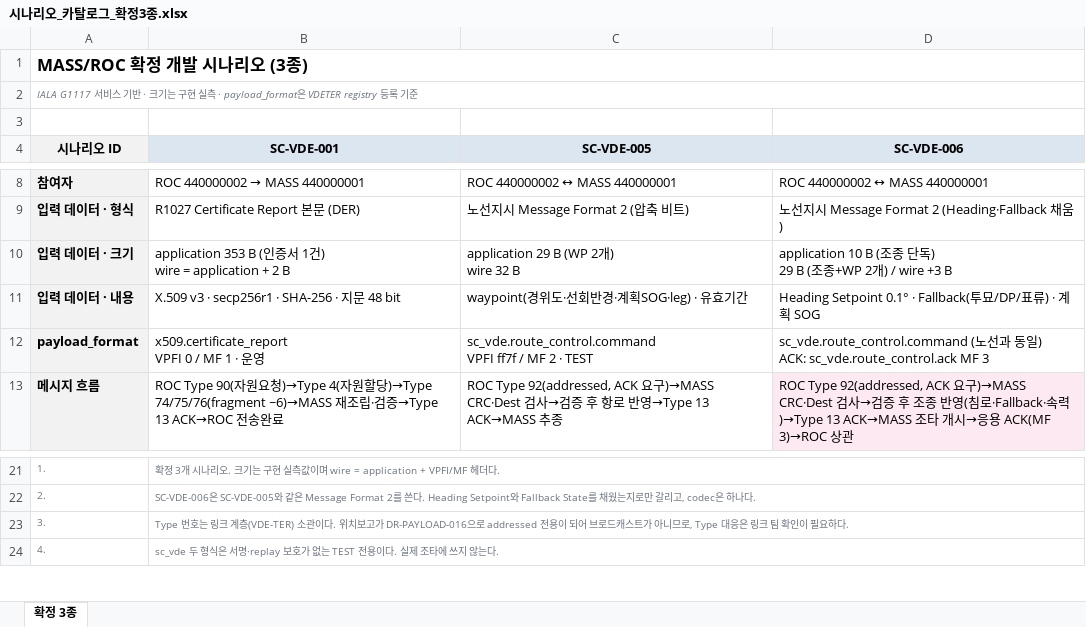
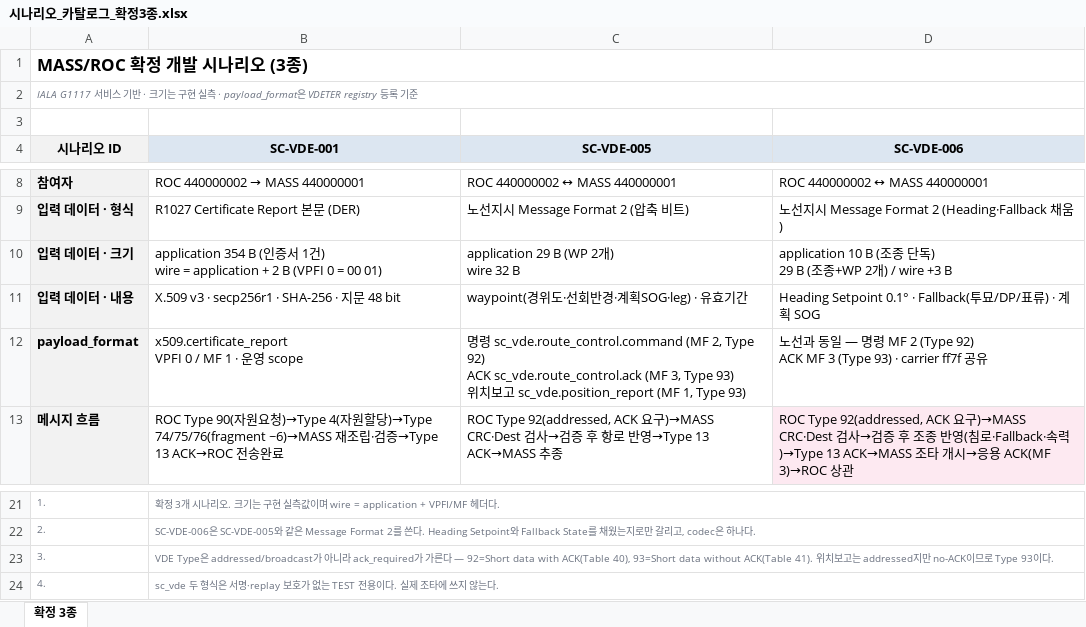
Before and after one commit to briel241/WHS4-voyager_backup, an Excel workbook: docs/시나리오_카탈로그_확정3종.xlsx, sheet 확정 3종, drawn as a sheet; only a part is shown, gaps mark what is left out; values as stored, in another font and other column widths than the file's, no borders; ↵ is a line break in a cell; the diff names each change by its address in the sheet, - before the commit and + after, or states it on an @@ line.

Commit message:
docs: VDE Type 번호 확정 — 링크 팀 확인 불요
앞선 커밋에서 '위치보고가 addressed가 되면서 Type 93 표기가 맞지 않는다,
링크 팀 확인 필요'로 남겼는데 잘못된 의심이었다. VDETER 코드가 답을 갖고
있어 직접 확인했다.

  profiles/messages.py:65  92 = Short data with ACK    (Table 40)
  profiles/messages.py:66  93 = Short data without ACK (Table 41)
  link/short_data/codec.py:93  if ack_required: → AckBody, else → NoAckBody

Type을 가르는 것은 addressed/broadcast가 아니라 ack_required다. Type 92
본문은 목적지를 broadcast로 둘 수 없어 구조적으로 addressed 전용이고,
Type 93은 둘 다 가능하다. 따라서 위치보고는 addressed가 되어도 no-ACK이라
여전히 Type 93이며, 원래 표기가 맞았다.

  위치보고    sc_vde.position_report        MF 1  Type 93
  노선·조종   sc_vde.route_control.command  MF 2  Type 92
  응용 ACK    sc_vde.route_control.ack      MF 3  Type 93

- 005·006 §5.1에 Type 열 추가하고 판별 규칙과 근거 파일 명시
- 005 미해결 5번(Type 대응 확인) 삭제
- xlsx 주석 3번을 확인 요청 → 확정 규칙으로 교체
- 001 크기 353 B → 354 B 정정 (loopback 실측)
- tools/build_scenario_catalog.py로 xlsx 생성 스크립트를 저장소에 보관

검증: 시험 13/13, 재생성 재현 확인.

```diff
--- a/docs/시나리오_카탈로그_확정3종.xlsx (sheet 확정 3종)
+++ b/docs/시나리오_카탈로그_확정3종.xlsx (sheet 확정 3종)
-B10 (SC-VDE-001): application 353 B (인증서 1건) ↵ wire = application + 2 B
+B10 (SC-VDE-001): application 354 B (인증서 1건) ↵ wire = application + 2 B (VPFI 0 = 00 01)
-B12 (SC-VDE-001): x509.certificate_report ↵ VPFI 0 / MF 1 · 운영
+B12 (SC-VDE-001): x509.certificate_report ↵ VPFI 0 / MF 1 · 운영 scope
-C12 (SC-VDE-005): sc_vde.route_control.command ↵ VPFI ff7f / MF 2 · TEST
+C12 (SC-VDE-005): 명령 sc_vde.route_control.command (MF 2, Type 92) ↵ ACK sc_vde.route_control.ack (MF 3, Type 93) ↵ 위치보고 sc_vde.position_report (MF 1, Type 93)
-D12 (SC-VDE-006): sc_vde.route_control.command (노선과 동일) ↵ ACK: sc_vde.route_control.ack MF 3
+D12 (SC-VDE-006): 노선과 동일 — 명령 MF 2 (Type 92) ↵ ACK MF 3 (Type 93) · carrier ff7f 공유
-B23 (SC-VDE-001): Type 번호는 링크 계층(VDE-TER) 소관이다. 위치보고가 DR-PAYLOAD-016으로 addressed 전용이 되어 브로드캐스트가 아니므로, Type 대응은 링크 팀 확인이 필요하다.
+B23 (SC-VDE-001): VDE Type은 addressed/broadcast가 아니라 ack_required가 가른다 — 92=Short data with ACK(Table 40), 93=Short data without ACK(Table 41). 위치보고는 addressed지만 no-ACK이므로 Type 93이다.
```
Also changed, not shown: 3 other files.
